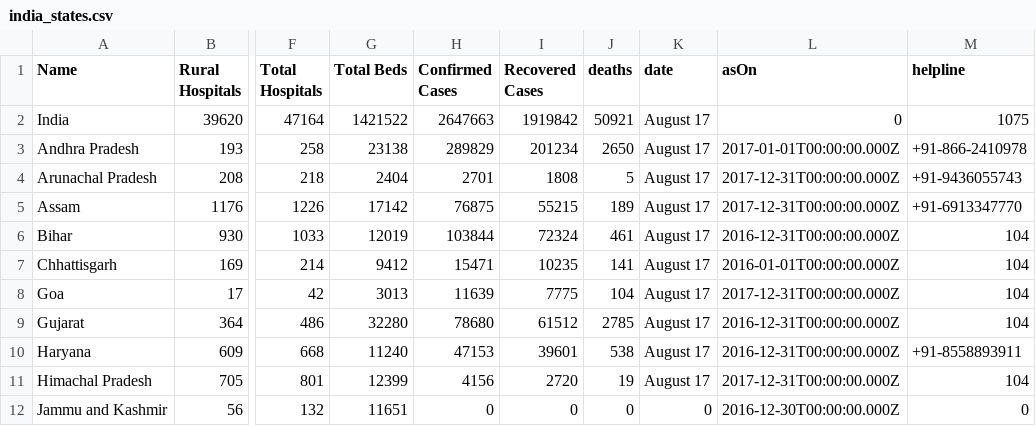
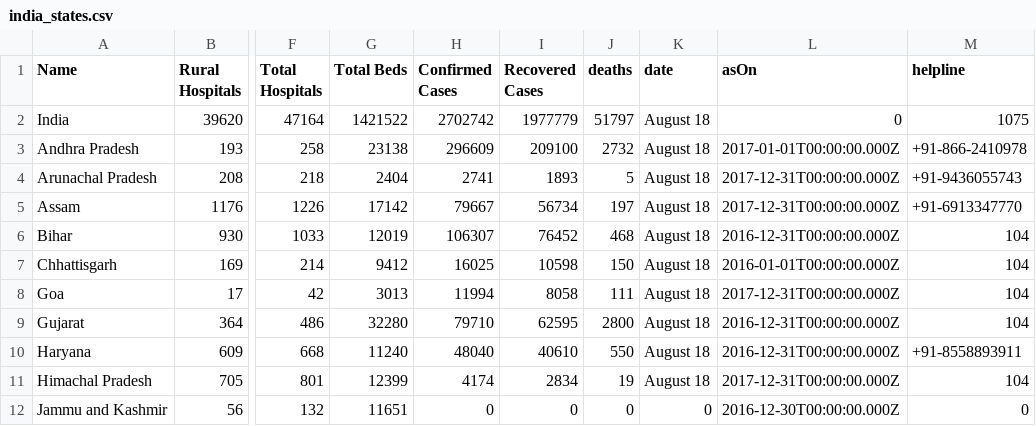
Before and after one commit to OneFourthLabs/CoViD19-Viz, a CSV file: india_states.csv, drawn as a sheet; only a part is shown, gaps mark what is left out; the diff covers the shown part only; the diff names each change by its address in the sheet, - before the commit and + after, or states it on an @@ line.

```diff
--- a/india_states.csv
+++ b/india_states.csv
-H2 (Confirmed Cases): 2647663
+H2 (Confirmed Cases): 2702742
-I2 (Recovered Cases): 1919842
+I2 (Recovered Cases): 1977779
-J2 (deaths): 50921
+J2 (deaths): 51797
-K2:K11 (date): August 17
+K2:K11 (date): August 18
-H3 (Confirmed Cases): 289829
+H3 (Confirmed Cases): 296609
-I3 (Recovered Cases): 201234
+I3 (Recovered Cases): 209100
-J3 (deaths): 2650
+J3 (deaths): 2732
-H4 (Confirmed Cases): 2701
+H4 (Confirmed Cases): 2741
-I4 (Recovered Cases): 1808
+I4 (Recovered Cases): 1893
-H5 (Confirmed Cases): 76875
+H5 (Confirmed Cases): 79667
-I5 (Recovered Cases): 55215
+I5 (Recovered Cases): 56734
-J5 (deaths): 189
+J5 (deaths): 197
-H6 (Confirmed Cases): 103844
+H6 (Confirmed Cases): 106307
-I6 (Recovered Cases): 72324
+I6 (Recovered Cases): 76452
-J6 (deaths): 461
+J6 (deaths): 468
-H7 (Confirmed Cases): 15471
+H7 (Confirmed Cases): 16025
-I7 (Recovered Cases): 10235
+I7 (Recovered Cases): 10598
-J7 (deaths): 141
+J7 (deaths): 150
-H8 (Confirmed Cases): 11639
+H8 (Confirmed Cases): 11994
-I8 (Recovered Cases): 7775
+I8 (Recovered Cases): 8058
-J8 (deaths): 104
+J8 (deaths): 111
-H9 (Confirmed Cases): 78680
+H9 (Confirmed Cases): 79710
-I9 (Recovered Cases): 61512
+I9 (Recovered Cases): 62595
-J9 (deaths): 2785
+J9 (deaths): 2800
-H10 (Confirmed Cases): 47153
+H10 (Confirmed Cases): 48040
-I10 (Recovered Cases): 39601
+I10 (Recovered Cases): 40610
-J10 (deaths): 538
+J10 (deaths): 550
-H11 (Confirmed Cases): 4156
+H11 (Confirmed Cases): 4174
-I11 (Recovered Cases): 2720
+I11 (Recovered Cases): 2834
```
Also changed, not shown: 80 edited cells elsewhere in this file, india_states_daily.csv.
